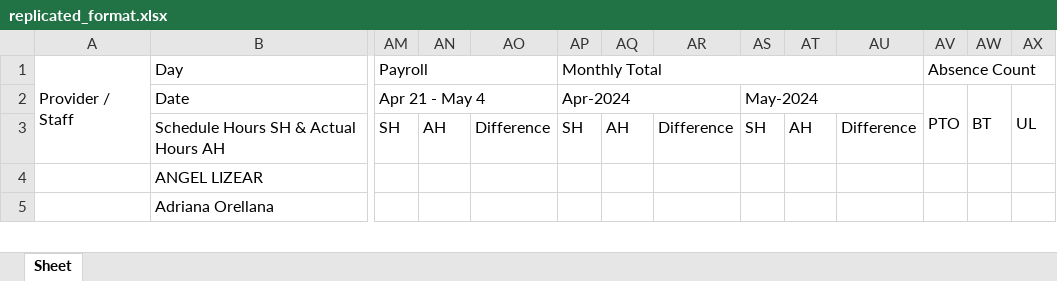
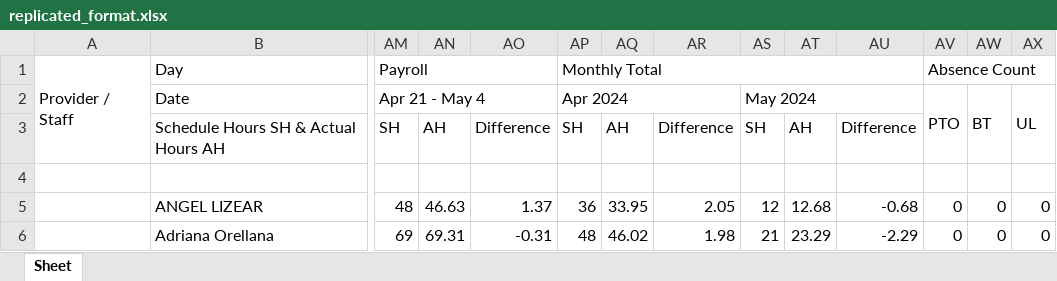
Before and after one commit to waseem-avi/excel_automation, an Excel workbook: Generated files/replicated_format.xlsx, sheet Sheet, drawn as a sheet; only a part is shown, gaps mark what is left out; values as stored, in another font and other column widths than the file's, no cell formats; addresses are those after the commit; rows hold the shown columns only; the diff covers the shown part only; the diff names each change by its address in the sheet, - before the commit and + after, or states it on an @@ line.

Commit message:
filled columns color and highloghtes ul pto and bt

```diff
--- a/Generated files/replicated_format.xlsx (sheet Sheet)
+++ b/Generated files/replicated_format.xlsx (sheet Sheet)
-AP2: Apr-2024
+AP2: Apr 2024
-AS2: May-2024
+AS2: May 2024
+row 4: (empty)
-AM5 (Apr 21 - May 4): (empty)
+AM5 (Apr 21 - May 4): 48
-AN5: (empty)
+AN5: 46.63
-AO5: (empty)
+AO5: 1.37
-AP5 (Apr 2024): (empty)
+AP5 (Apr 2024): 36
-AQ5: (empty)
+AQ5: 33.95
-AR5: (empty)
+AR5: 2.05
-AS5 (May 2024): (empty)
+AS5 (May 2024): 12
-AT5: (empty)
+AT5: 12.68
-AU5: (empty)
+AU5: -0.68
-AV5:AV6 (PTO): (empty)
+AV5:AV6 (PTO): 0
-AW5:AW6 (BT): (empty)
+AW5:AW6 (BT): 0
-AX5:AX6 (UL): (empty)
+AX5:AX6 (UL): 0
-AM6 (Apr 21 - May 4): (empty)
+AM6 (Apr 21 - May 4): 69
-AN6: (empty)
+AN6: 69.31
-AO6: (empty)
+AO6: -0.31
-AP6 (Apr 2024): (empty)
+AP6 (Apr 2024): 48
-AQ6: (empty)
+AQ6: 46.02
-AR6: (empty)
+AR6: 1.98
-AS6 (May 2024): (empty)
+AS6 (May 2024): 21
-AT6: (empty)
+AT6: 23.29
-AU6: (empty)
+AU6: -2.29
```
Also changed, not shown: 548 edited cells elsewhere in this sheet, cell formats, 7 other files.
